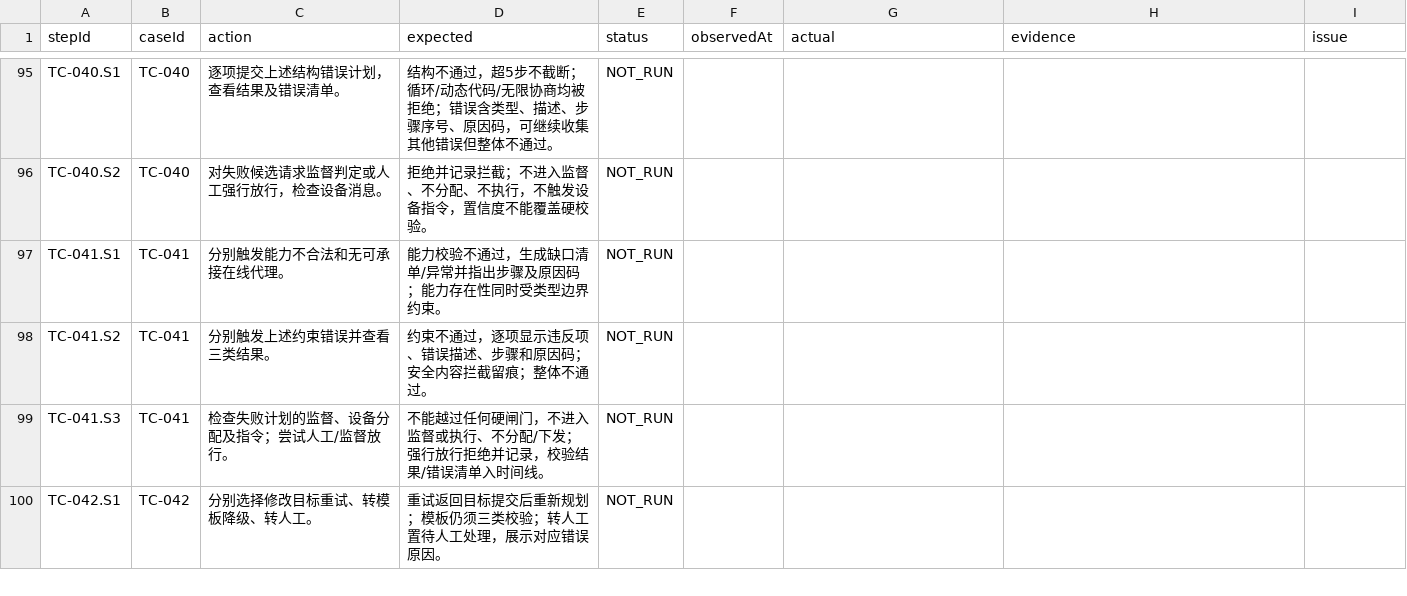
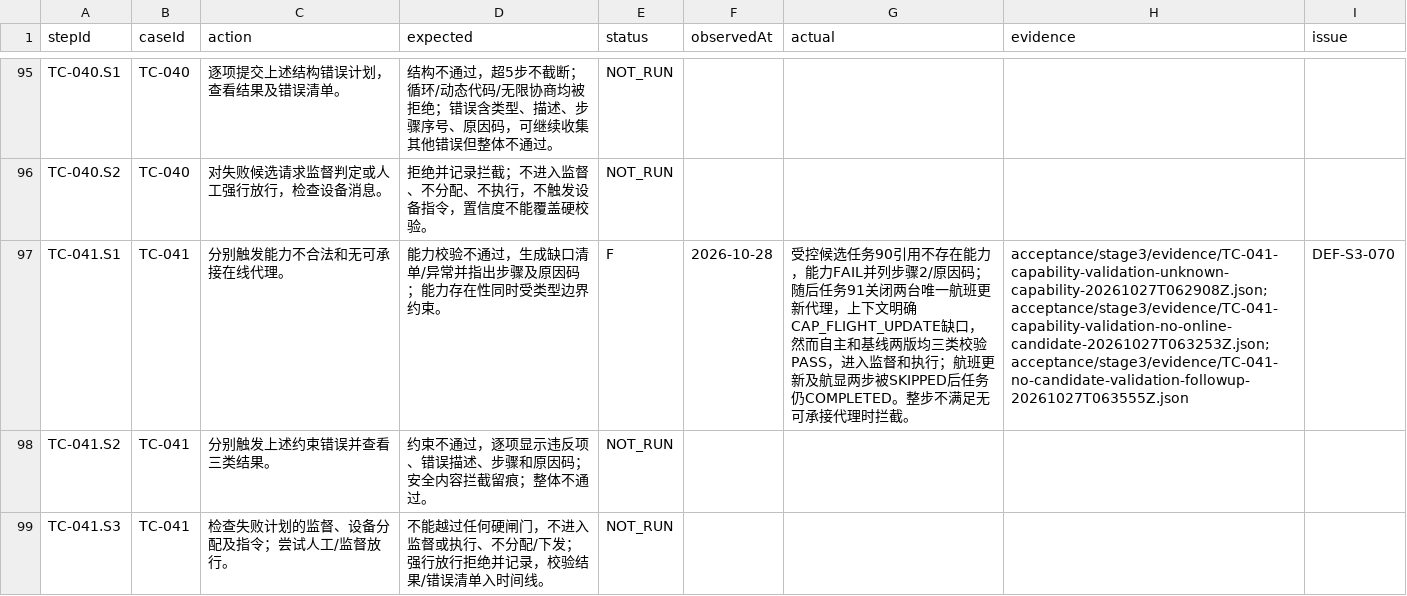
Before and after one commit to steedcy/TP-main, a CSV file: acceptance/stage3/steps.csv, drawn as a sheet; only a part is shown, gaps mark what is left out; the shorter side is filled out with more unchanged rows.

```diff
--- a/acceptance/stage3/steps.csv
+++ b/acceptance/stage3/steps.csv
@@ -96,3 +96,3 @@ TC-040.S1,TC-040,逐项提交上述结构错误计划，查看结果及错误清
 TC-040.S2,TC-040,对失败候选请求监督判定或人工强行放行，检查设备消息。,拒绝并记录拦截；不进入监督、不分配、不执行，不触发设备指令，置信度不能覆盖硬校验。,NOT_RUN,,,,
-TC-041.S1,TC-041,分别触发能力不合法和无可承接在线代理。,能力校验不通过，生成缺口清单/异常并指出步骤及原因码；能力存在性同时受类型边界约束。,NOT_RUN,,,,
+TC-041.S1,TC-041,分别触发能力不合法和无可承接在线代理。,能力校验不通过，生成缺口清单/异常并指出步骤及原因码；能力存在性同时受类型边界约束。,F,2026-10-28,受控候选任务90引用不存在能力，能力FAIL并列步骤2/原因码；随后任务91关闭两台唯一航班更新代理，上下文明确CAP_FLIGHT_UPDATE缺口，然而自主和基线两版均三类校验PASS，进入监督和执行；航班更新及航显两步被SKIPPED后任务仍COMPLETED。整步不满足无可承接代理时拦截。,acceptance/stage3/evidence/TC-041-capability-validation-unknown-capability-20261027T062908Z.json;acceptance/stage3/evidence/TC-041-capability-validation-no-online-candidate-20261027T063253Z.json;acceptance/stage3/evidence/TC-041-no-candidate-validation-followup-20261027T063555Z.json,DEF-S3-070
 TC-041.S2,TC-041,分别触发上述约束错误并查看三类结果。,约束不通过，逐项显示违反项、错误描述、步骤和原因码；安全内容拦截留痕；整体不通过。,NOT_RUN,,,,
```
Also changed, not shown: acceptance/stage3/issues.csv, acceptance/stage3/rules.csv, 9 other files.
